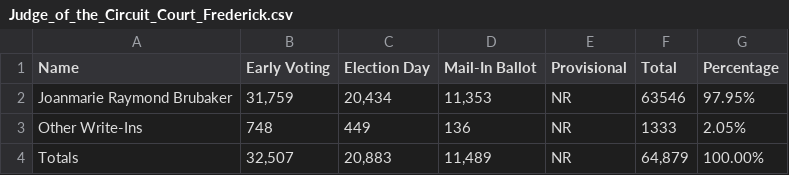
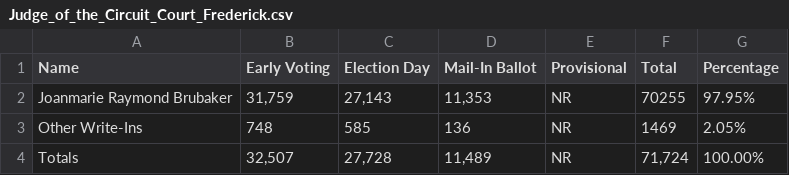
Before and after one commit to dwillis/maryland_elections, a CSV file: data/Judge_of_the_Circuit_Court_Frederick.csv, drawn as a sheet.

```diff
--- a/data/Judge_of_the_Circuit_Court_Frederick.csv
+++ b/data/Judge_of_the_Circuit_Court_Frederick.csv
@@ -1,4 +1,4 @@
 Name,Early Voting,Election Day,Mail-In Ballot,Provisional,Total,Percentage
-Joanmarie Raymond Brubaker,"31,759","20,434","11,353",NR,63546,97.95%
-Other Write-Ins,748,449,136,NR,1333,2.05%
-Totals,"32,507","20,883","11,489",NR,"64,879",100.00%
+Joanmarie Raymond Brubaker,"31,759","27,143","11,353",NR,70255,97.95%
+Other Write-Ins,748,585,136,NR,1469,2.05%
+Totals,"32,507","27,728","11,489",NR,"71,724",100.00%
```
Also changed, not shown: data/Board_of_Education_Frederick.csv, data/Judge,_Appellate_Court_of_Maryland_At_Large_Frederick.csv, 5 other files.
